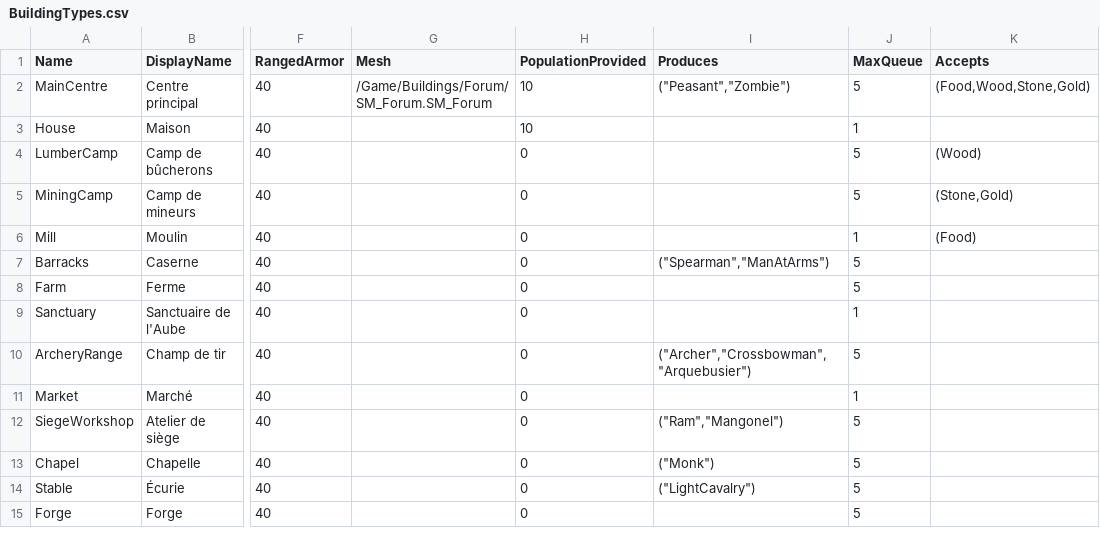
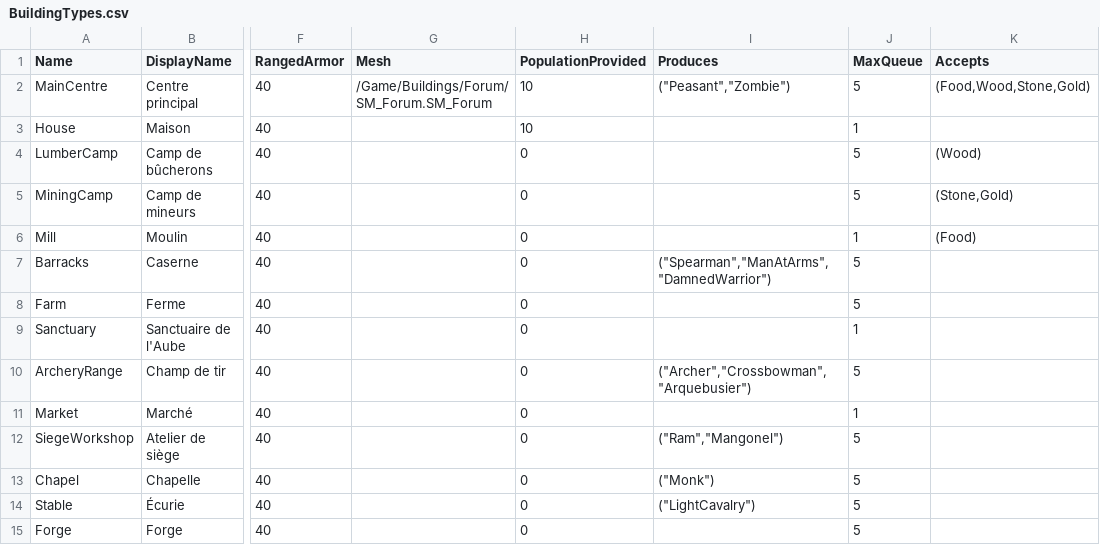
Before and after one commit to esdragor/MyCrusader, a CSV file: Tools/Data/BuildingTypes.csv, drawn as a sheet; only a part is shown, gaps mark what is left out; the diff names each change by its address in the sheet, - before the commit and + after, or states it on an @@ line.

```diff
--- a/Tools/Data/BuildingTypes.csv
+++ b/Tools/Data/BuildingTypes.csv
-I7 (Produces): ("Spearman","ManAtArms")
+I7 (Produces): ("Spearman","ManAtArms","DamnedWarrior")
```
Also changed, not shown: Tools/Data/UnitTypes.csv, 1 other file.
